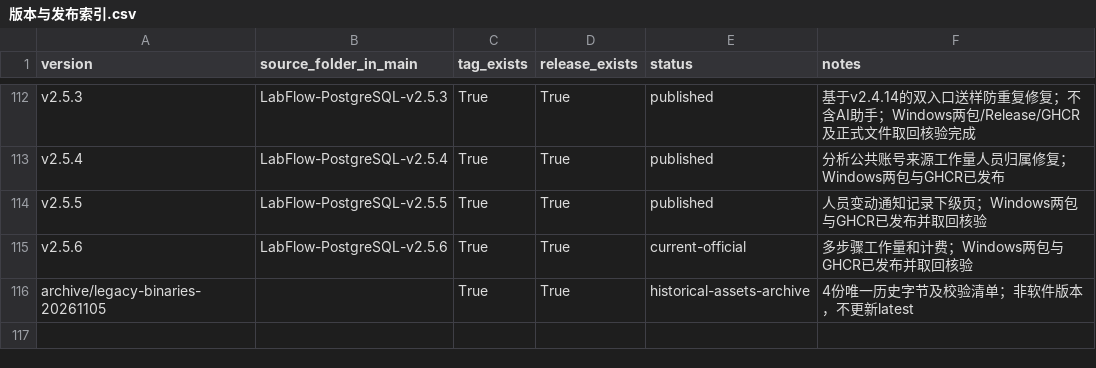
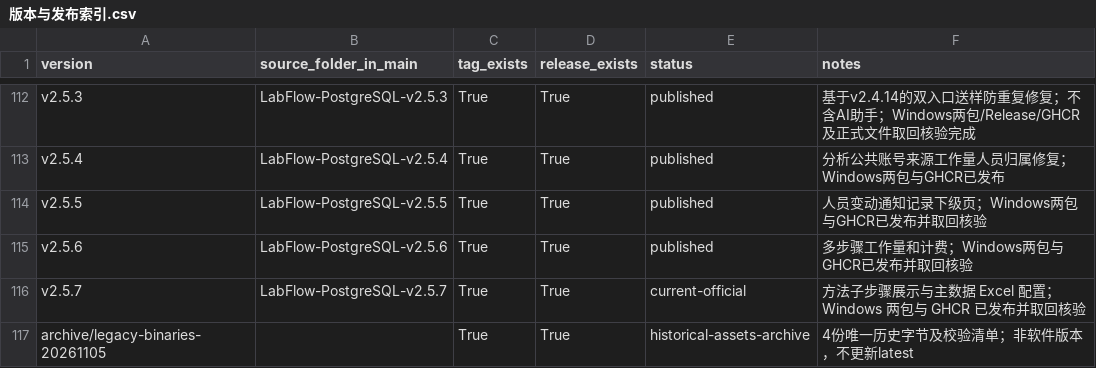
Before and after one commit to HotLL233/labflow, a CSV file: docs/releases/版本与发布索引.csv, drawn as a sheet; only a part is shown, gaps mark what is left out.

Commit message:
docs: record v2.5.7 release [skip ci]

```diff
--- a/docs/releases/版本与发布索引.csv
+++ b/docs/releases/版本与发布索引.csv
@@ -114,3 +114,4 @@ v2.5.4,LabFlow-PostgreSQL-v2.5.4,True,True,published,分析公共账号来源工
 v2.5.5,LabFlow-PostgreSQL-v2.5.5,True,True,published,人员变动通知记录下级页；Windows两包与GHCR已发布并取回核验
-v2.5.6,LabFlow-PostgreSQL-v2.5.6,True,True,current-official,多步骤工作量和计费；Windows两包与GHCR已发布并取回核验
+v2.5.6,LabFlow-PostgreSQL-v2.5.6,True,True,published,多步骤工作量和计费；Windows两包与GHCR已发布并取回核验
+v2.5.7,LabFlow-PostgreSQL-v2.5.7,True,True,current-official,方法子步骤展示与主数据 Excel 配置；Windows 两包与 GHCR 已发布并取回核验
 archive/legacy-binaries-20261105,,True,True,historical-assets-archive,4份唯一历史字节及校验清单；非软件版本，不更新latest
```
Also changed, not shown: 2 other files.
